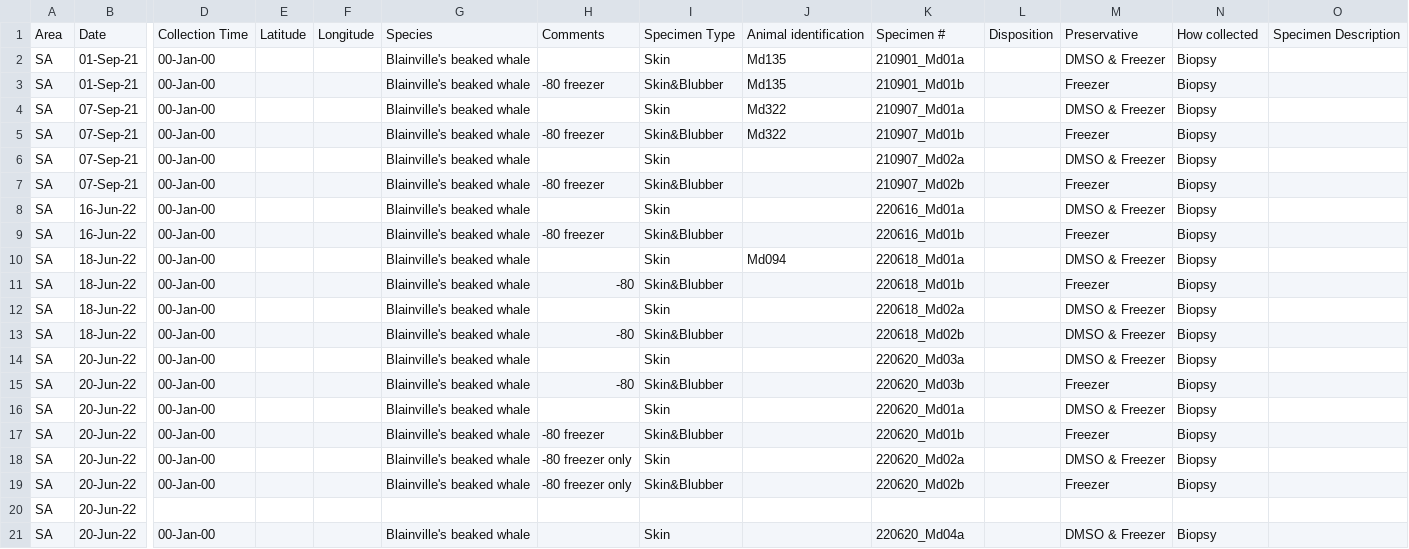
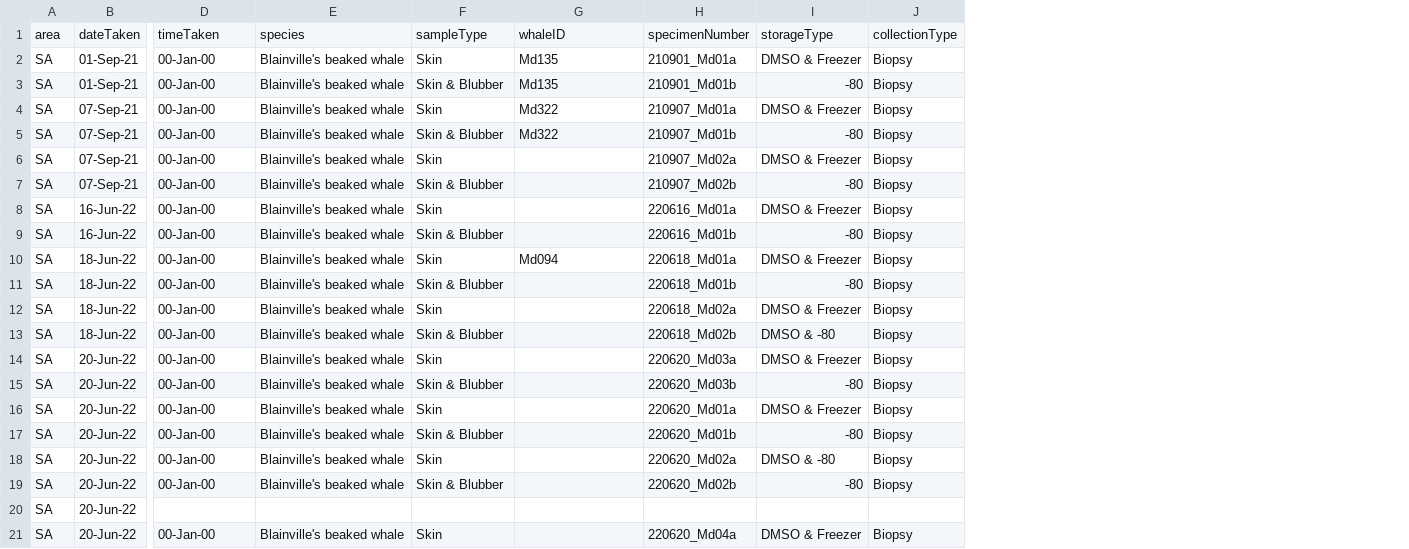
Before and after one commit to BMMRO-tech/BMMRO, a CSV file: upload-script/src/__tests__/EncounterSpecimen.csv, drawn as a sheet; only a part is shown, gaps mark what is left out; removed rows and columns are numbered as before the commit, all else as after; rows hold the shown columns only; the diff names each change by its address in the sheet, - before the commit and + after, or states it on an @@ line.

Commit message:
[#476] PC/VD formatted EncounterSpecemin.csv

```diff
--- a/upload-script/src/__tests__/EncounterSpecimen.csv
+++ b/upload-script/src/__tests__/EncounterSpecimen.csv
-column E, empty
-column F, empty
-column H, rows 3-19: -80 freezer |  | -80 freezer |  | -80 freezer |  | -80 freezer |  | -80 |  | -80 |  | -80 |  | -80 freezer | -80 freezer only | -80 freezer only
-column L, empty
-column O, empty
-row 1: Area | Date | Collection Time | Latitude | Longitude | Species | Comments | Specimen Type | Animal identification | Specimen # | Disposition | Preservative | How collected | Specimen Description
+row 1: area | dateTaken | timeTaken | species | sampleType | whaleID | specimenNumber | storageType | collectionType
-F3: Skin&Blubber
+F3: Skin & Blubber
-I3: Freezer
+I3: -80
-F5: Skin&Blubber
+F5: Skin & Blubber
-I5: Freezer
+I5: -80
-F7: Skin&Blubber
+F7: Skin & Blubber
-I7: Freezer
+I7: -80
-F9: Skin&Blubber
+F9: Skin & Blubber
-I9: Freezer
+I9: -80
-F11: Skin&Blubber
+F11: Skin & Blubber
-I11: Freezer
+I11: -80
-F13: Skin&Blubber
+F13: Skin & Blubber
-I13: DMSO & Freezer
+I13: DMSO & -80
-F15: Skin&Blubber
+F15: Skin & Blubber
-I15: Freezer
+I15: -80
-F17: Skin&Blubber
+F17: Skin & Blubber
-I17: Freezer
+I17: -80
-I18: DMSO & Freezer
+I18: DMSO & -80
-F19: Skin&Blubber
+F19: Skin & Blubber
-I19: Freezer
+I19: -80
```
Also changed, not shown: 1 other file.
